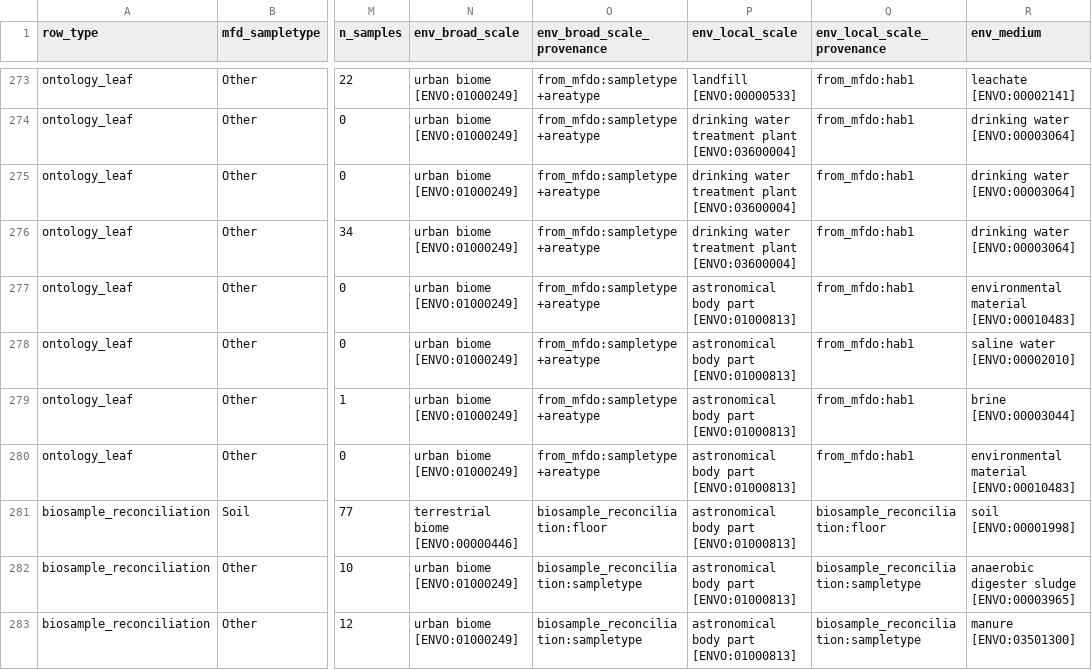
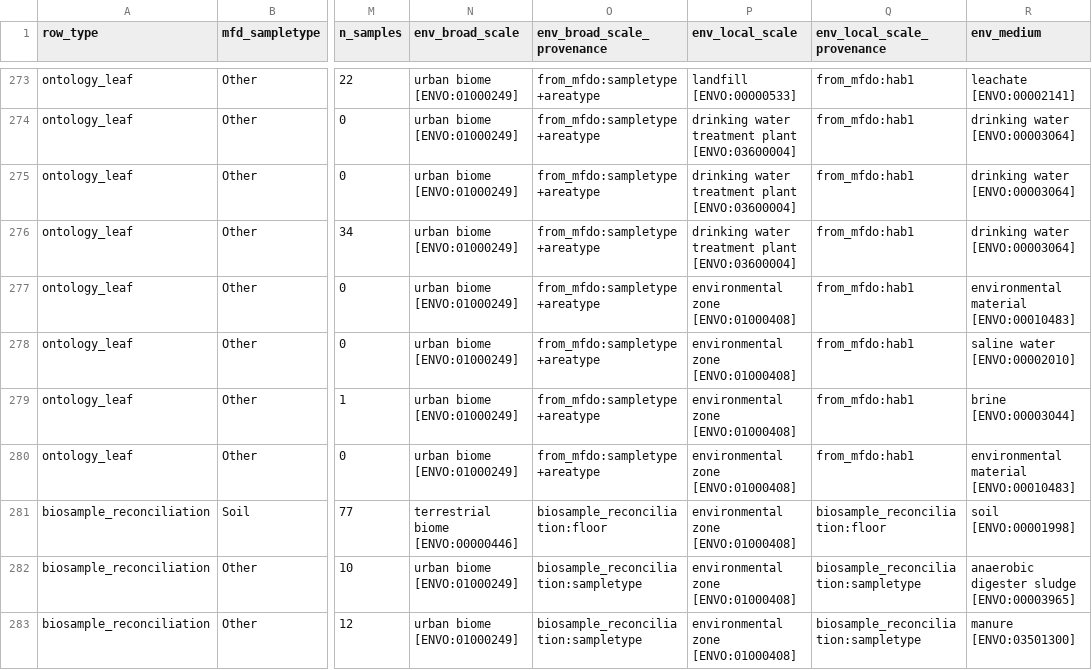
Before and after one commit to microbiomedata/nmdc-ingest-agent, a TSV file: data/mfdo-crosswalk-v2/mfdo_nmdc_crosswalk.tsv, drawn as a sheet; only a part is shown, gaps mark what is left out; the diff covers the shown part only; the diff names each change by its address in the sheet, - before the commit and + after, or states it on an @@ line.

```diff
--- a/data/mfdo-crosswalk-v2/mfdo_nmdc_crosswalk.tsv
+++ b/data/mfdo-crosswalk-v2/mfdo_nmdc_crosswalk.tsv
-P277:P283 (env_local_scale): astronomical body part [ENVO:01000813]
+P277:P283 (env_local_scale): environmental zone [ENVO:01000408]
```
Also changed, not shown: 4 added rows and 14 edited cells elsewhere in this file, 1 other file.
